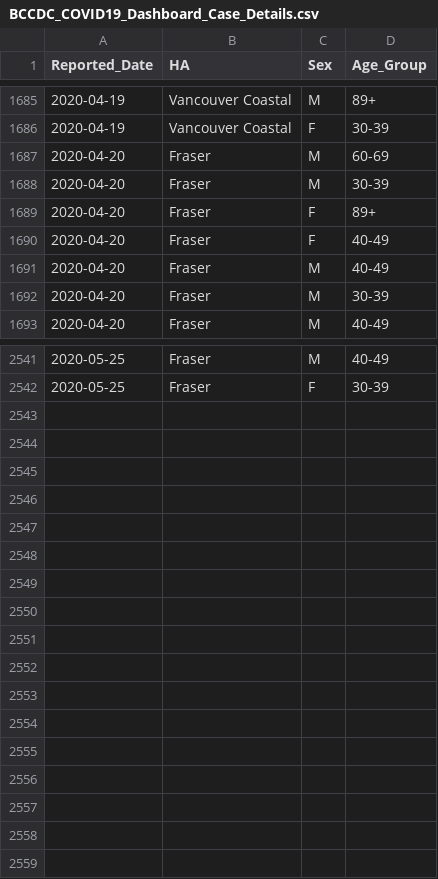
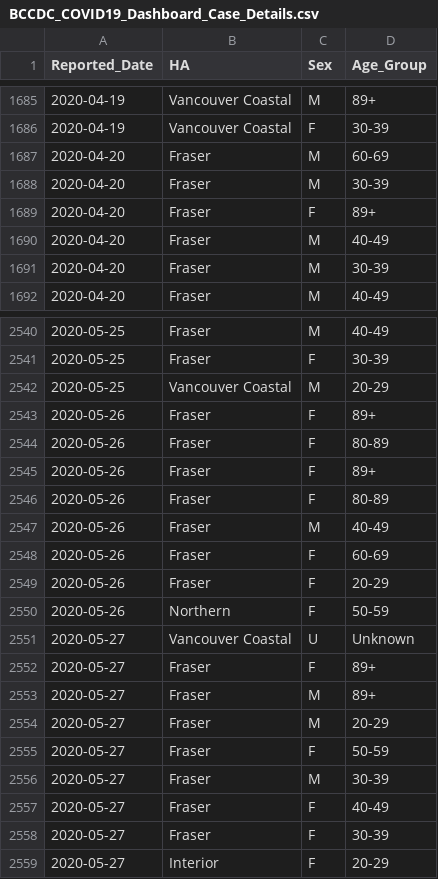
Before and after one commit to AliMedicalOpenSource/Covid-19-Enhanced-Dataset, a CSV file: raw/ca/bc/BCCDC_COVID19_Dashboard_Case_Details.csv, drawn as a sheet; only a part is shown, gaps mark what is left out.

```diff
--- a/raw/ca/bc/BCCDC_COVID19_Dashboard_Case_Details.csv
+++ b/raw/ca/bc/BCCDC_COVID19_Dashboard_Case_Details.csv
@@ -1689,3 +1689,2 @@
 "2020-04-20","Fraser","F","89+"
-"2020-04-20","Fraser","F","40-49"
 "2020-04-20","Fraser","M","40-49"
@@ -2542 +2541,19 @@
 "2020-05-25","Fraser","F","30-39"
+"2020-05-25","Vancouver Coastal","M","20-29"
+"2020-05-26","Fraser","F","89+"
+"2020-05-26","Fraser","F","80-89"
+"2020-05-26","Fraser","F","89+"
+"2020-05-26","Fraser","F","80-89"
+"2020-05-26","Fraser","M","40-49"
+"2020-05-26","Fraser","F","60-69"
+"2020-05-26","Fraser","F","20-29"
+"2020-05-26","Northern","F","50-59"
+"2020-05-27","Vancouver Coastal","U","Unknown"
+"2020-05-27","Fraser","F","89+"
+"2020-05-27","Fraser","M","89+"
+"2020-05-27","Fraser","M","20-29"
+"2020-05-27","Fraser","F","50-59"
+"2020-05-27","Fraser","M","30-39"
+"2020-05-27","Fraser","F","40-49"
+"2020-05-27","Fraser","F","30-39"
+"2020-05-27","Interior","F","20-29"
```
Also changed, not shown: raw/au/nsw/covid-19-cases-by-notification-date-location-and-likely-source-of-infection.csv, raw/ca/ns/ca_ns_covid.csv, 13 other files.
